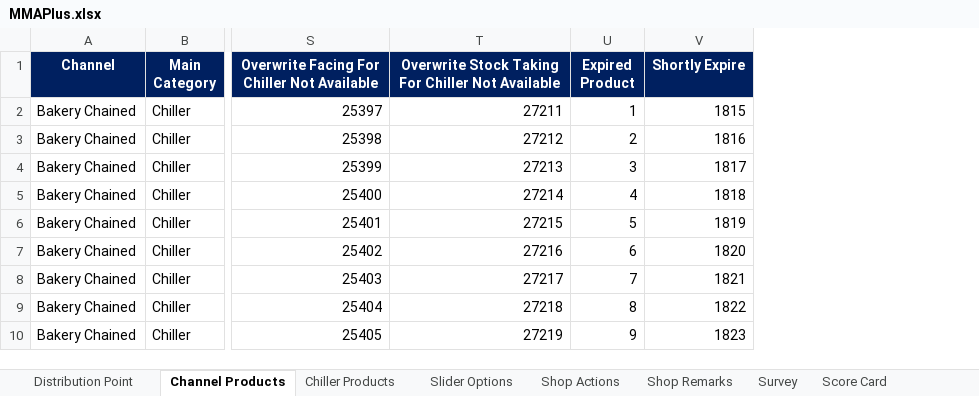
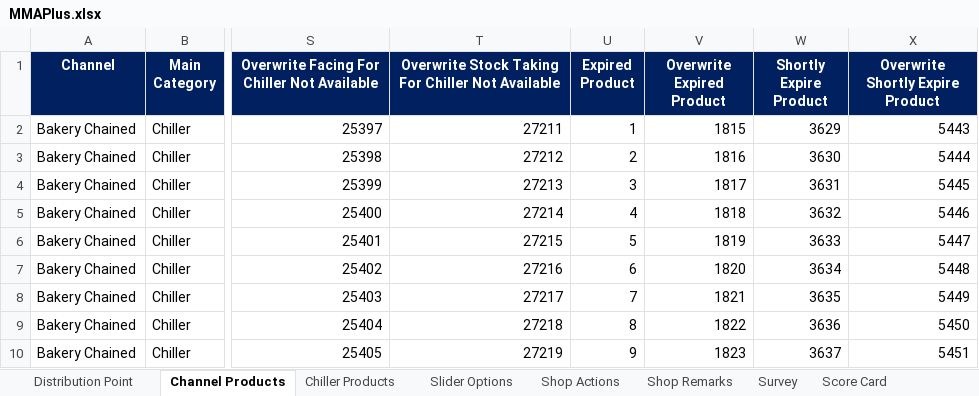
Before and after one commit to fahadshah868/MMAPlus, an Excel workbook: MMAPlus/MMAPlus.xlsx, sheet Channel Products, drawn as a sheet; only a part is shown, gaps mark what is left out; values as stored, in another font and other column widths than the file's, no borders; the diff names each change by its address in the sheet, - before the commit and + after, or states it on an @@ line.

```diff
--- a/MMAPlus/MMAPlus.xlsx (sheet Channel Products)
+++ b/MMAPlus/MMAPlus.xlsx (sheet Channel Products)
+column W (Shortly Expire Product), rows 2-10: 3629 | 3630 | 3631 | 3632 | 3633 | 3634 | 3635 | 3636 | 3637
+column X (Overwrite Shortly Expire Product), rows 2-10: 5443 | 5444 | 5445 | 5446 | 5447 | 5448 | 5449 | 5450 | 5451
-V1: Shortly Expire
+V1: Overwrite Expired Product
```
Also changed, not shown: 54 other files.
